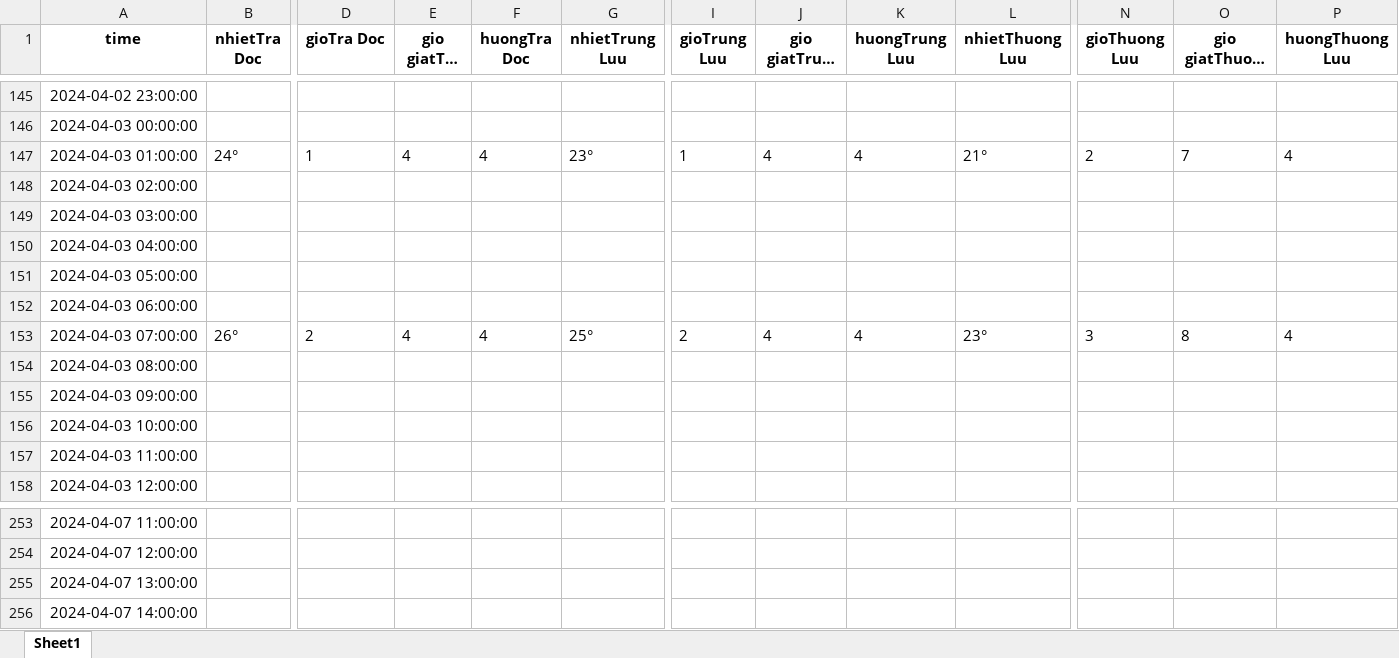
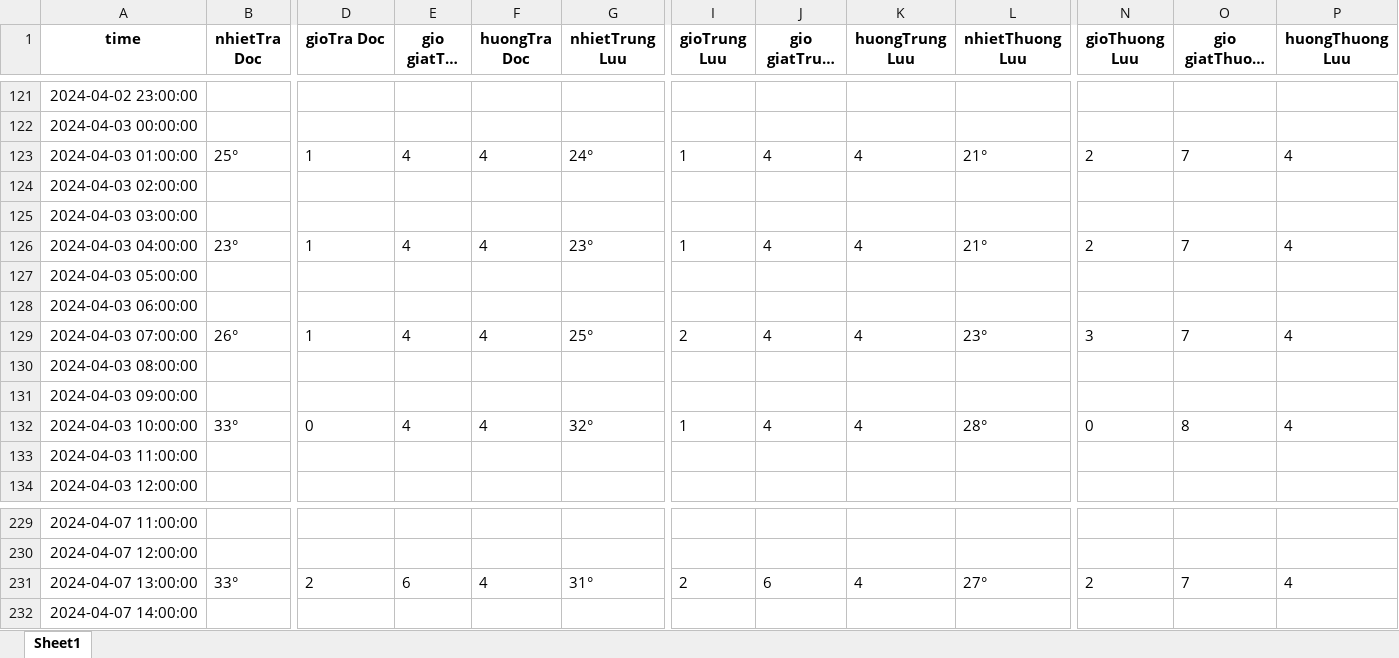
Before and after one commit to truongbien2501/SONGTRANH2, an Excel workbook: DATA/windy_db.xlsx, sheet Sheet1, drawn as a sheet; only a part is shown, gaps mark what is left out; long unchanged cells end in …; values as stored, in another font and other column widths than the file's, no borders; addresses are those after the commit; the diff covers the shown part only; the diff names each change by its address in the sheet, - before the commit and + after, or states it on an @@ line.

```diff
--- a/DATA/windy_db.xlsx (sheet Sheet1)
+++ b/DATA/windy_db.xlsx (sheet Sheet1)
-B123 (nhietTra Doc): 24°
+B123 (nhietTra Doc): 25°
-G123 (nhietTrung Luu): 23°
+G123 (nhietTrung Luu): 24°
-B126 (nhietTra Doc): (empty)
+B126 (nhietTra Doc): 23°
-D126 (gioTra Doc): (empty)
+D126 (gioTra Doc): 1
-E126 (gio giatTra Doc): (empty)
+E126 (gio giatTra Doc): 4
-F126 (huongTra Doc): (empty)
+F126 (huongTra Doc): 4
-G126 (nhietTrung Luu): (empty)
+G126 (nhietTrung Luu): 23°
-I126 (gioTrung Luu): (empty)
+I126 (gioTrung Luu): 1
-J126 (gio giatTrung Luu): (empty)
+J126 (gio giatTrung Luu): 4
-K126 (huongTrung Luu): (empty)
+K126 (huongTrung Luu): 4
-L126 (nhietThuong Luu): (empty)
+L126 (nhietThuong Luu): 21°
-N126 (gioThuong Luu): (empty)
+N126 (gioThuong Luu): 2
-O126 (gio giatThuong Luu): (empty)
+O126 (gio giatThuong Luu): 7
-P126 (huongThuong Luu): (empty)
+P126 (huongThuong Luu): 4
-D129 (gioTra Doc): 2
+D129 (gioTra Doc): 1
-O129 (gio giatThuong Luu): 8
+O129 (gio giatThuong Luu): 7
-B132 (nhietTra Doc): (empty)
+B132 (nhietTra Doc): 33°
-D132 (gioTra Doc): (empty)
+D132 (gioTra Doc): 0
-E132 (gio giatTra Doc): (empty)
+E132 (gio giatTra Doc): 4
-F132 (huongTra Doc): (empty)
+F132 (huongTra Doc): 4
-G132 (nhietTrung Luu): (empty)
+G132 (nhietTrung Luu): 32°
-I132 (gioTrung Luu): (empty)
+I132 (gioTrung Luu): 1
-J132 (gio giatTrung Luu): (empty)
+J132 (gio giatTrung Luu): 4
-K132 (huongTrung Luu): (empty)
+K132 (huongTrung Luu): 4
-L132 (nhietThuong Luu): (empty)
+L132 (nhietThuong Luu): 28°
-N132 (gioThuong Luu): (empty)
+N132 (gioThuong Luu): 0
-O132 (gio giatThuong Luu): (empty)
+O132 (gio giatThuong Luu): 8
-P132 (huongThuong Luu): (empty)
+P132 (huongThuong Luu): 4
-B231 (nhietTra Doc): (empty)
+B231 (nhietTra Doc): 33°
-D231 (gioTra Doc): (empty)
+D231 (gioTra Doc): 2
-E231 (gio giatTra Doc): (empty)
+E231 (gio giatTra Doc): 6
-F231 (huongTra Doc): (empty)
+F231 (huongTra Doc): 4
-G231 (nhietTrung Luu): (empty)
+G231 (nhietTrung Luu): 31°
-I231 (gioTrung Luu): (empty)
+I231 (gioTrung Luu): 2
-J231 (gio giatTrung Luu): (empty)
+J231 (gio giatTrung Luu): 6
-K231 (huongTrung Luu): (empty)
+K231 (huongTrung Luu): 4
-L231 (nhietThuong Luu): (empty)
+L231 (nhietThuong Luu): 27°
-N231 (gioThuong Luu): (empty)
+N231 (gioThuong Luu): 2
-O231 (gio giatThuong Luu): (empty)
+O231 (gio giatThuong Luu): 7
-P231 (huongThuong Luu): (empty)
+P231 (huongThuong Luu): 4
```
Also changed, not shown: 24 added rows, 24 removed rows and 524 edited cells elsewhere in this sheet, 7 other files.
